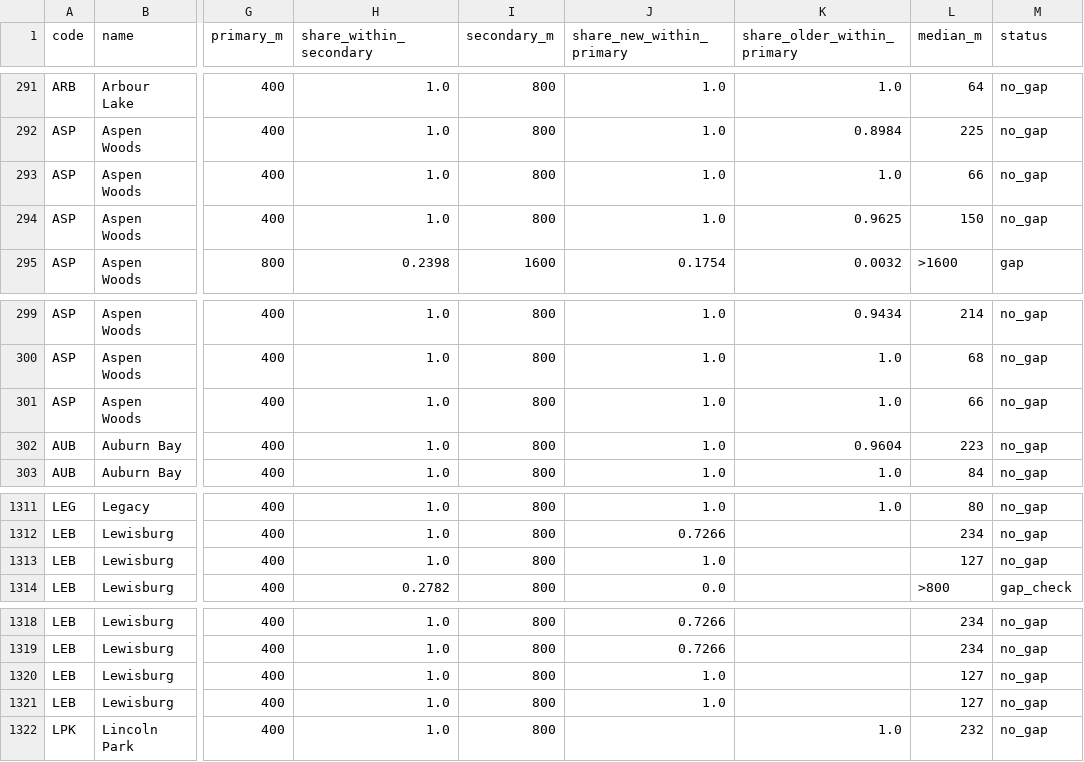
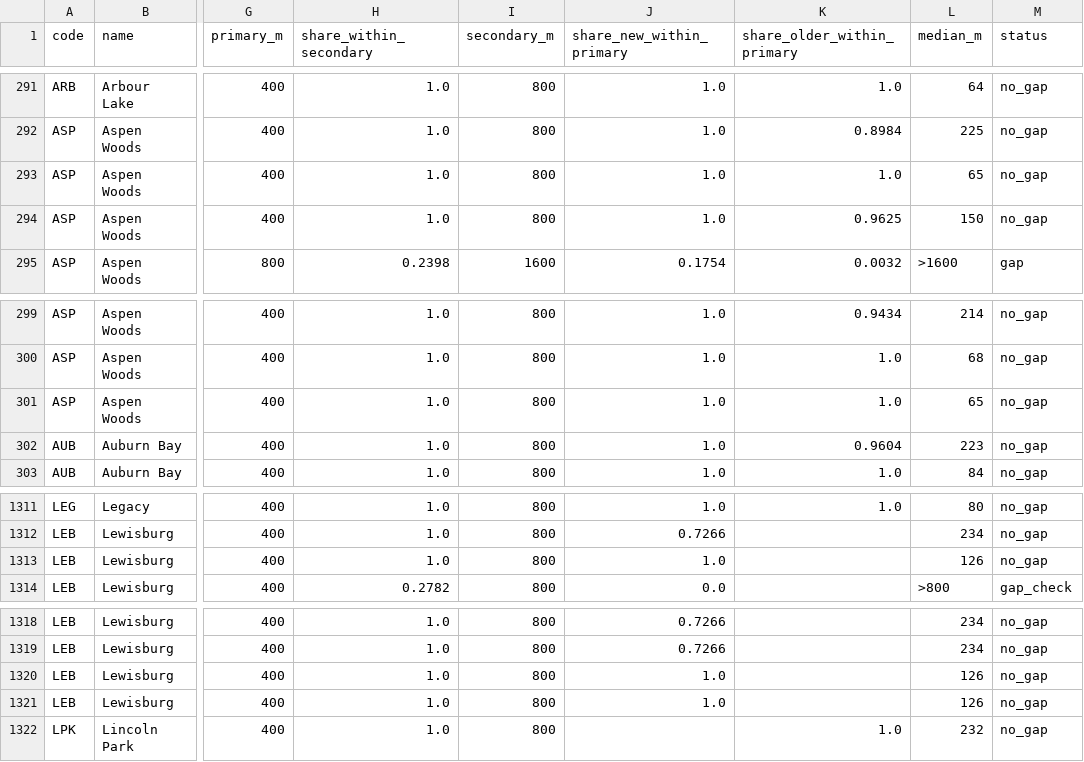
Before and after one commit to hassanaliarshad110/canada-insight, a CSV file: latest/calgary/access_by_area.csv, drawn as a sheet; only a part is shown, gaps mark what is left out; the diff names each change by its address in the sheet, - before the commit and + after, or states it on an @@ line.

```diff
--- a/latest/calgary/access_by_area.csv
+++ b/latest/calgary/access_by_area.csv
-L293 (median_m): 66
+L293 (median_m): 65
-L301 (median_m): 66
+L301 (median_m): 65
-L1313 (median_m): 127
+L1313 (median_m): 126
-L1320:L1321 (median_m): 127
+L1320:L1321 (median_m): 126
```
Also changed, not shown: 54 other files.
